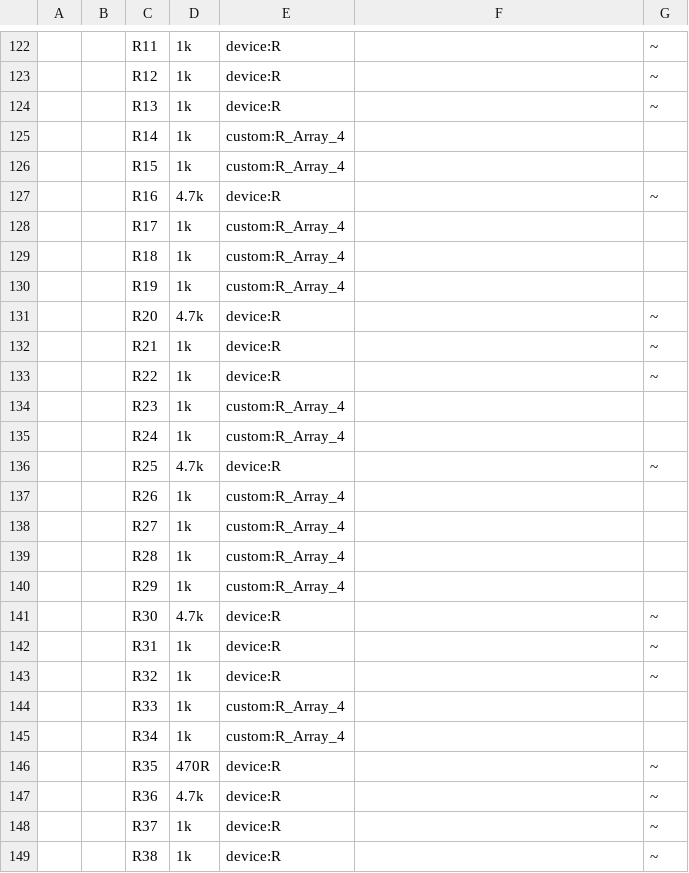
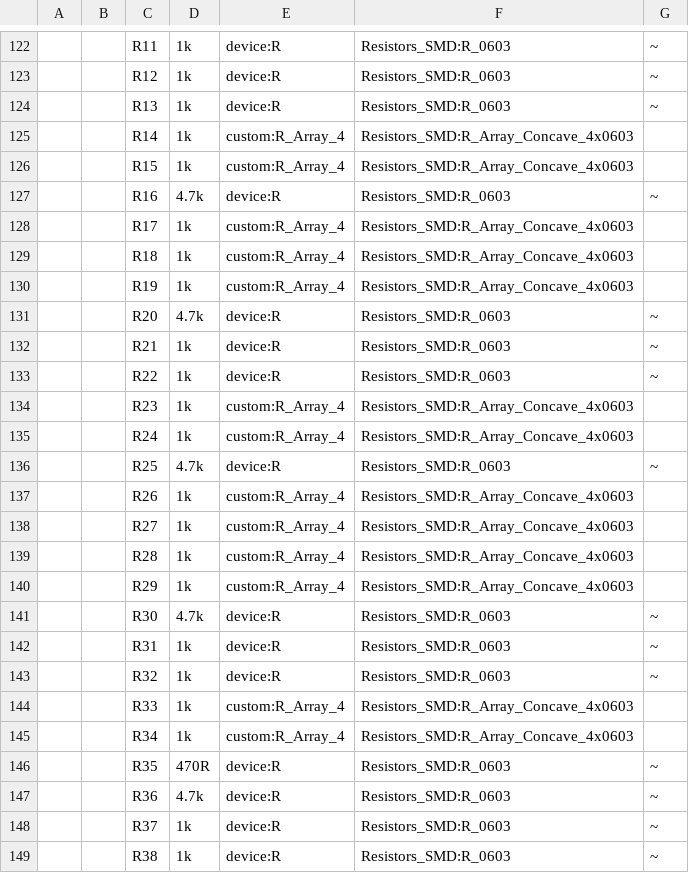
Before and after one commit to CatoLynx/36C3-Badge, a CSV file: 36C3_Badge_Hardware/36C3_Badge_Hardware.csv, drawn as a sheet; only a part is shown, gaps mark what is left out; the diff covers the shown part only; the diff names each change by its address in the sheet, - before the commit and + after, or states it on an @@ line.

```diff
--- a/36C3_Badge_Hardware/36C3_Badge_Hardware.csv
+++ b/36C3_Badge_Hardware/36C3_Badge_Hardware.csv
-F122:F124: (empty)
+F122:F124: Resistors_SMD:R_0603
-F125:F126: (empty)
+F125:F126: Resistors_SMD:R_Array_Concave_4x0603
-F127: (empty)
+F127: Resistors_SMD:R_0603
-F128:F130: (empty)
+F128:F130: Resistors_SMD:R_Array_Concave_4x0603
-F131:F133: (empty)
+F131:F133: Resistors_SMD:R_0603
-F134:F135: (empty)
+F134:F135: Resistors_SMD:R_Array_Concave_4x0603
-F136: (empty)
+F136: Resistors_SMD:R_0603
-F137:F140: (empty)
+F137:F140: Resistors_SMD:R_Array_Concave_4x0603
-F141:F143: (empty)
+F141:F143: Resistors_SMD:R_0603
-F144:F145: (empty)
+F144:F145: Resistors_SMD:R_Array_Concave_4x0603
-F146:F149: (empty)
+F146:F149: Resistors_SMD:R_0603
```
Also changed, not shown: 3 added rows, 2 removed rows, 116 edited cells and row numbers in column A elsewhere in this file, 5 other files.
